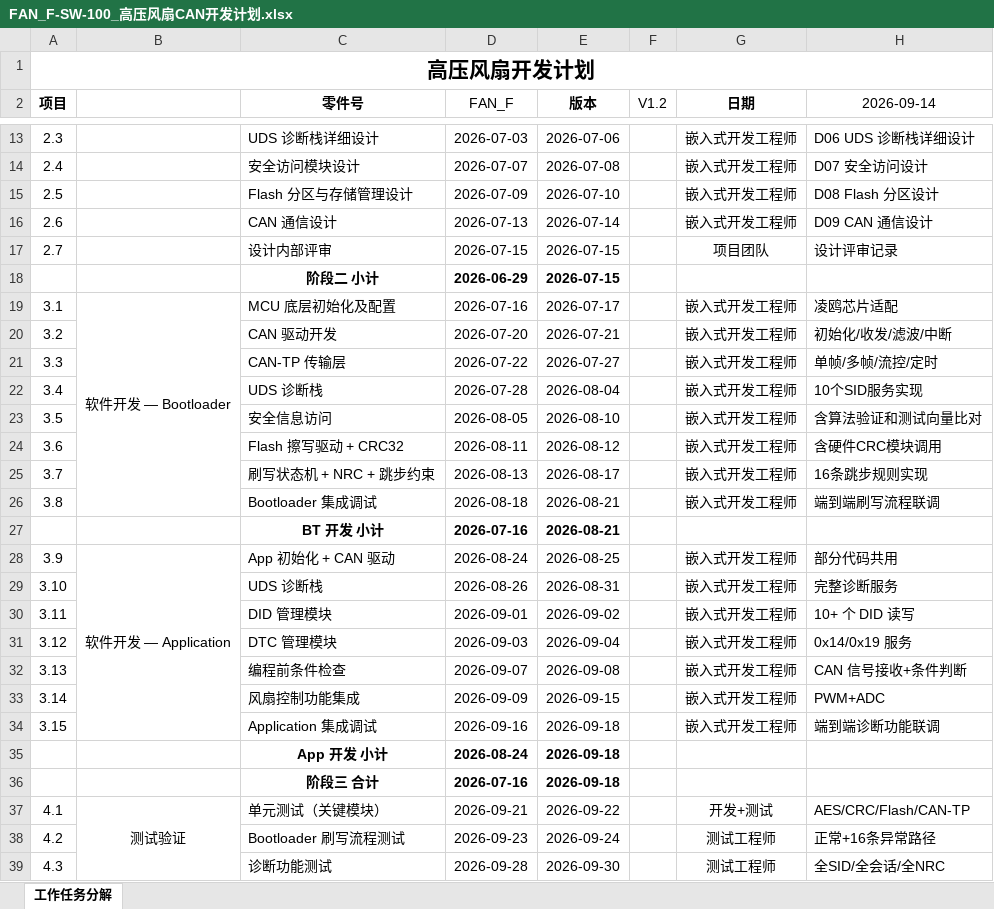
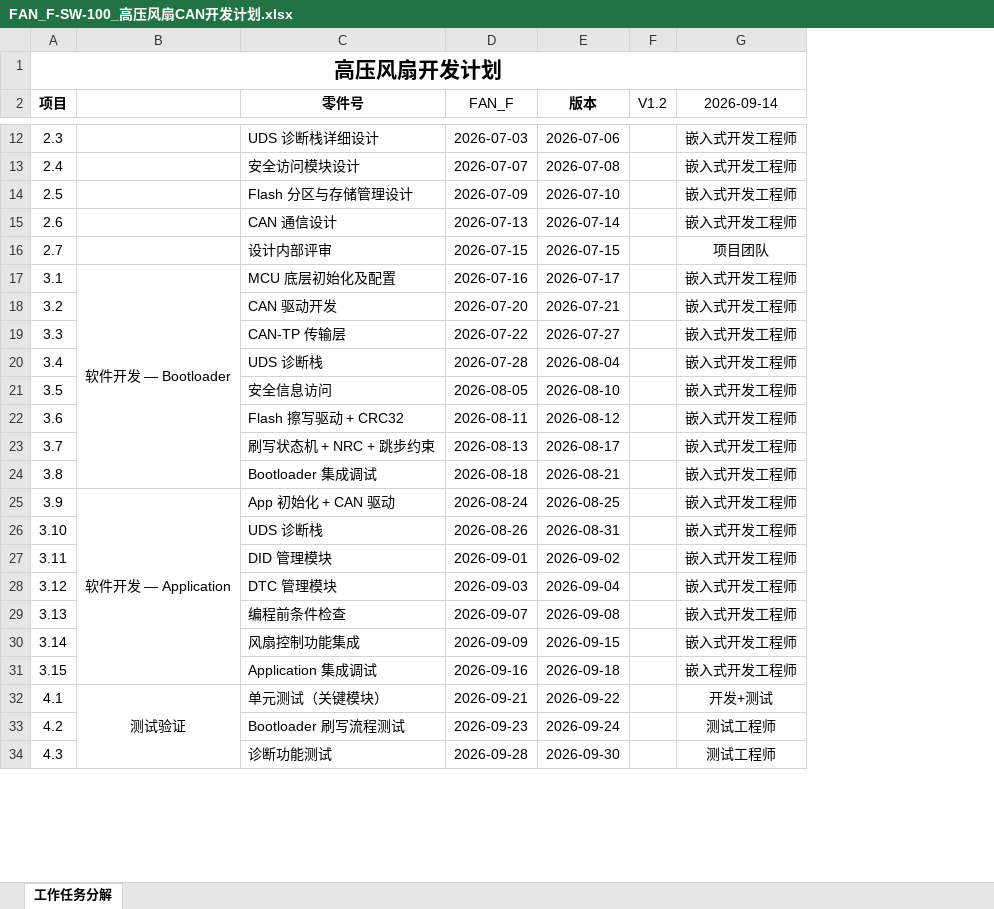
Before and after one commit to feartreefeartree-ux/cursor, an Excel workbook: docs/CAN/FAN_F-SW-100_高压风扇CAN开发计划.xlsx, sheet 工作任务分解, drawn as a sheet; only a part is shown, gaps mark what is left out; values as stored, in another font and other column widths than the file's, no borders; the diff covers the shown part only; the diff names each change by its address in the sheet, - before the commit and + after, or states it on an @@ line.

```diff
--- a/docs/CAN/FAN_F-SW-100_高压风扇CAN开发计划.xlsx (sheet 工作任务分解)
+++ b/docs/CAN/FAN_F-SW-100_高压风扇CAN开发计划.xlsx (sheet 工作任务分解)
-column H (2026-09-14), rows 13-17: D06 UDS 诊断栈详细设计 | D07 安全访问设计 | D08 Flash 分区设计 | D09 CAN 通信设计 | 设计评审记录; rows 19-26: 凌鸥芯片适配 | 初始化/收发/滤波/中断 | 单帧/多帧/流控/定时 | 10个SID服务实现 | 含算法验证和测试向量比对 | 含硬件CRC模块调用 | 16条跳步规则实现 | 端到端刷写流程联调; rows 28-34: 部分代码共用 | 完整诊断服务 | 10+ 个 DID 读写 | 0x14/0x19 服务 | CAN 信号接收+条件判断 | PWM+ADC | 端到端诊断功能联调; rows 37-39: AES/CRC/Flash/CAN-TP | 正常+16条异常路径 | 全SID/全会话/全NRC
-G2: 日期
+G2: 2026-09-14
-G2 bold: on
+G2 bold: off
-row 18:  |  | 阶段二 小计 | 2026-06-29 | 2026-07-15
-row 27:  |  | BT 开发 小计 | 2026-07-16 | 2026-08-21
-row 35:  |  | App 开发 小计 | 2026-08-24 | 2026-09-18
-row 36:  |  | 阶段三 合计 | 2026-07-16 | 2026-09-18
```
Also changed, not shown: 5 removed rows elsewhere in this sheet, docs/CAN/高压风扇开发计划.xlsx, 1 other file.
